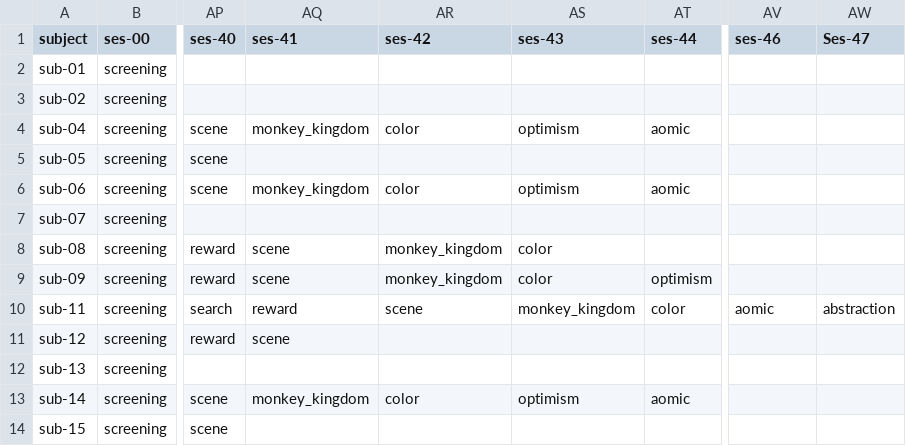
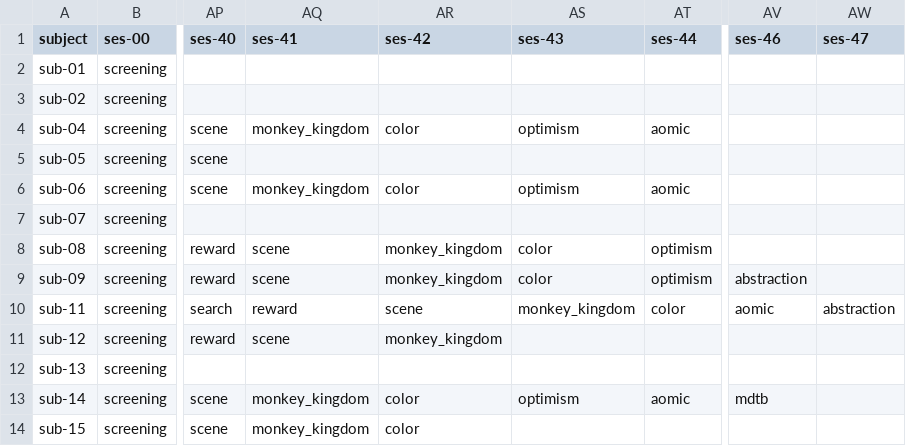
Before and after one commit to individual-brain-charting/public_analysis_code, a CSV file: ibc_data/sessions.csv, drawn as a sheet; only a part is shown, gaps mark what is left out; the diff names each change by its address in the sheet, - before the commit and + after, or states it on an @@ line.

```diff
--- a/ibc_data/sessions.csv
+++ b/ibc_data/sessions.csv
-AW1: Ses-47
+AW1: ses-47
-AT8 (ses-44): (empty)
+AT8 (ses-44): optimism
-AV9 (ses-46): (empty)
+AV9 (ses-46): abstraction
-AR11 (ses-42): (empty)
+AR11 (ses-42): monkey_kingdom
-AV13 (ses-46): (empty)
+AV13 (ses-46): mdtb
-AQ14 (ses-41): (empty)
+AQ14 (ses-41): monkey_kingdom
-AR14 (ses-42): (empty)
+AR14 (ses-42): color
```
Also changed, not shown: 10 other files.
